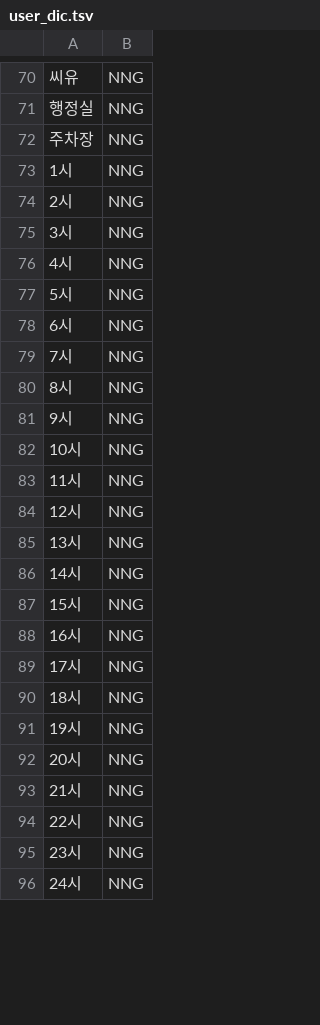
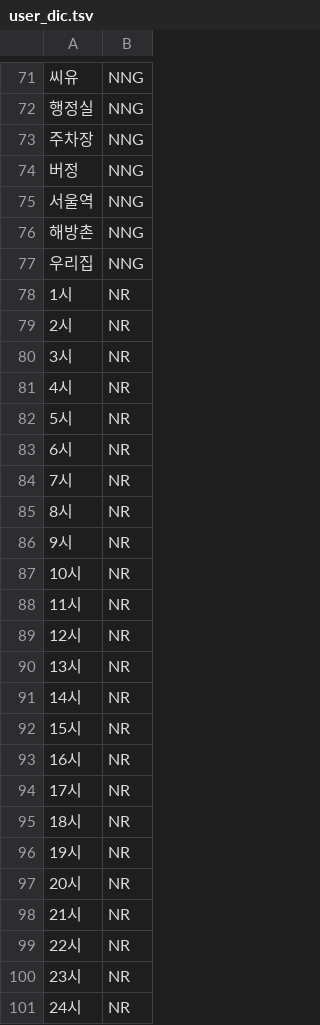
Before and after one commit to Gachicar/Gachicar-SpeechServer, a TSV file: utils/user_dic.tsv, drawn as a sheet; only a part is shown, gaps mark what is left out; the diff covers the shown part only.

```diff
--- a/utils/user_dic.tsv
+++ b/utils/user_dic.tsv
@@ -72,25 +73,29 @@
 주차장	NNG
-1시	NNG
-2시	NNG
-3시	NNG
-4시	NNG
-5시	NNG
-6시	NNG
-7시	NNG
-8시	NNG
-9시	NNG
-10시	NNG
-11시	NNG
-12시	NNG
-13시	NNG
-14시	NNG
-15시	NNG
-16시	NNG
-17시	NNG
-18시	NNG
-19시	NNG
-20시	NNG
-21시	NNG
-22시	NNG
-23시	NNG
-24시	NNG
+버정	NNG
+서울역	NNG
+해방촌	NNG
+우리집	NNG
+1시	NR
+2시	NR
+3시	NR
+4시	NR
+5시	NR
+6시	NR
+7시	NR
+8시	NR
+9시	NR
+10시	NR
+11시	NR
+12시	NR
+13시	NR
+14시	NR
+15시	NR
+16시	NR
+17시	NR
+18시	NR
+19시	NR
+20시	NR
+21시	NR
+22시	NR
+23시	NR
+24시	NR
```
Also changed, not shown: 46 added rows, 5 removed rows and 60 edited cells elsewhere in this file, 24 other files.
